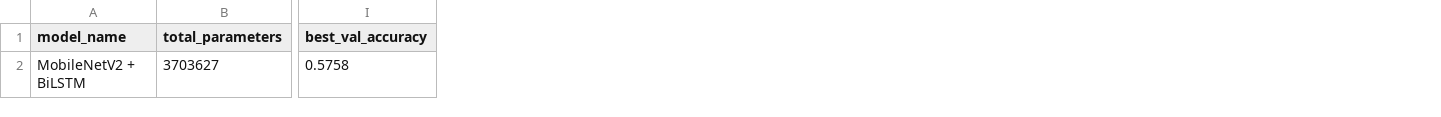
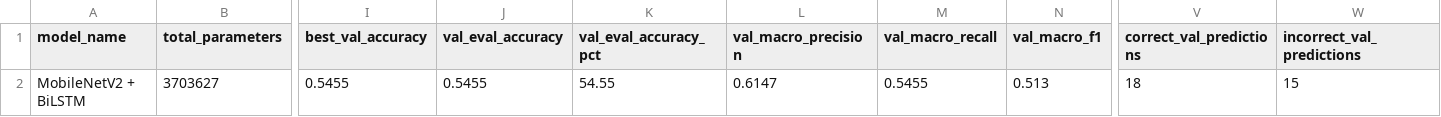
Before and after one commit to LegioN2004/tai-phake-lip-reading, a CSV file: results/pretrained_phase1/mobilenetv2_bilstm/metrics.csv, drawn as a sheet; only a part is shown, gaps mark what is left out; removed rows and columns are numbered as before the commit, all else as after; rows hold the shown columns only; the diff names each change by its address in the sheet, - before the commit and + after, or states it on an @@ line.

```diff
--- a/results/pretrained_phase1/mobilenetv2_bilstm/metrics.csv
+++ b/results/pretrained_phase1/mobilenetv2_bilstm/metrics.csv
+column J (val_eval_accuracy), empty
+column K (val_eval_accuracy_pct), empty
+column L (val_macro_precision), empty
+column M (val_macro_recall), empty
+column N (val_macro_f1), empty
+column V (correct_val_predictions), empty
+column W (incorrect_val_predictions), empty
-row 2: MobileNetV2 + BiLSTM | 3703627 | 0.5758
+row 2: MobileNetV2 + BiLSTM | 3703627 | 0.5455 | 0.5455 | 54.55 | 0.6147 | 0.5455 | 0.513 | 18 | 15
```
Also changed, not shown: results/pretrained_phase1/mobilenetv2_bilstm/per_class_metrics.csv, results/pretrained_phase1/mobilenetv2_bilstm/test_predictions.csv, 11 other files.
